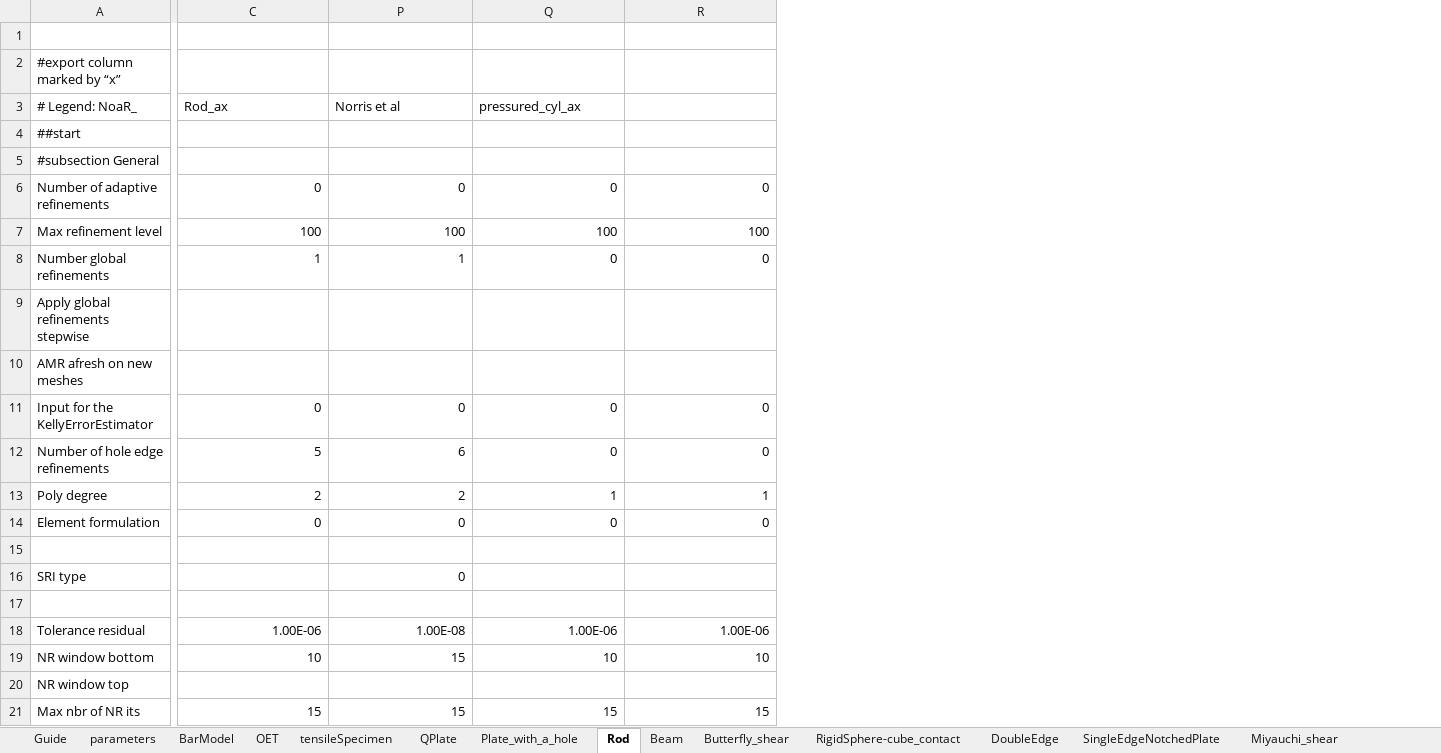
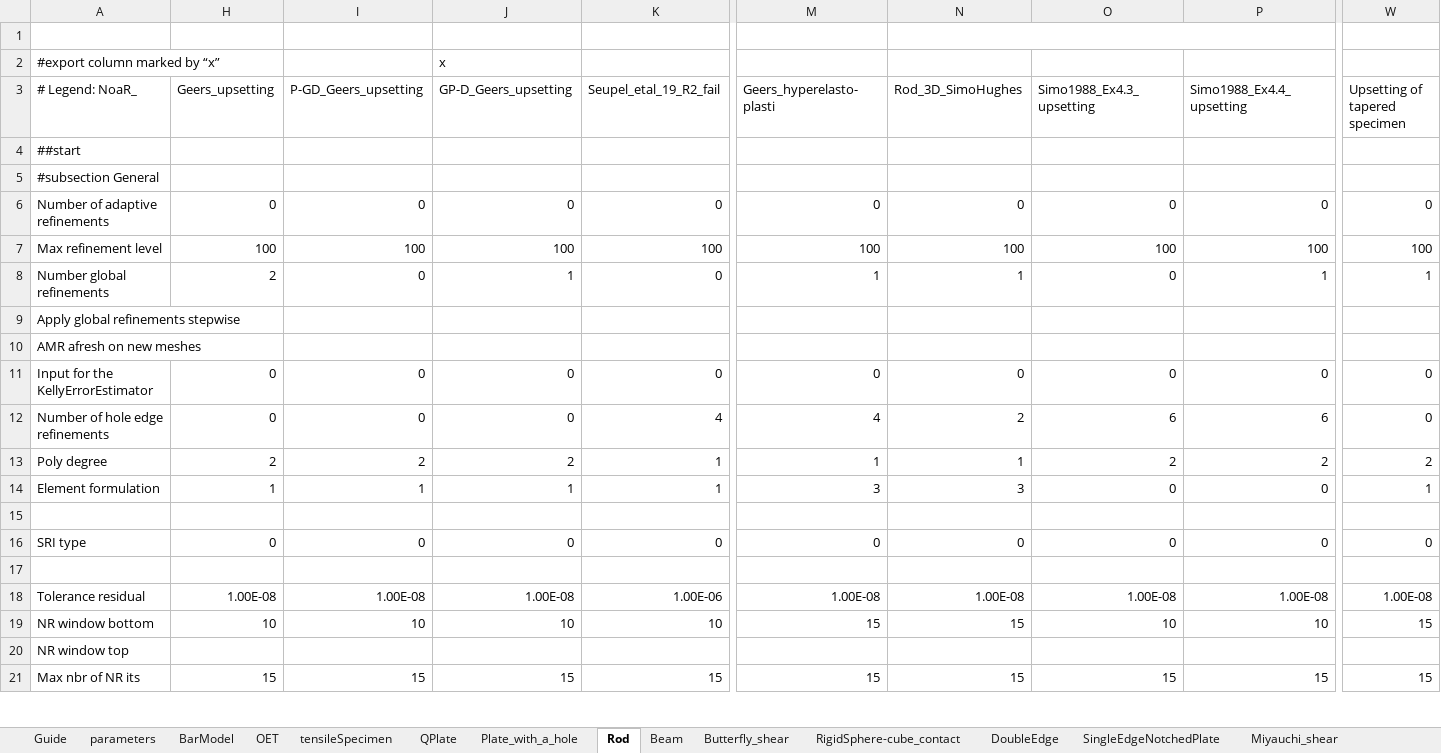
Before and after one commit to jfriedlein/parameter_manager_spreadsheet2prm_dealii, an Excel workbook: parameter_manager.xlsx, sheet Rod, drawn as a sheet; only a part is shown, gaps mark what is left out; values as stored, in another font and other column widths than the file's, no cell formats; addresses are those after the commit; the diff covers the shown part only; the diff names each change by its address in the sheet, - before the commit and + after, or states it on an @@ line.

```diff
--- a/parameter_manager.xlsx (sheet Rod)
+++ b/parameter_manager.xlsx (sheet Rod)
@@ column H (Geers_upsetting) unhidden, rows 6-21: 0 | 100 | 2 |  |  | 0 | 0 | 2 | 1 |  | 0 |  | 1.00E-08 | 10 |  | 15 @@
@@ column I (P-GD_Geers_upsetting) unhidden, rows 6-21: 0 | 100 | 0 |  |  | 0 | 0 | 2 | 1 |  | 0 |  | 1.00E-08 | 10 |  | 15 @@
@@ column J (GP-D_Geers_upsetting) unhidden, row 2: x; rows 6-21: 0 | 100 | 1 |  |  | 0 | 0 | 2 | 1 |  | 0 |  | 1.00E-08 | 10 |  | 15 @@
@@ column K (Seupel_etal_19_R2_fail) unhidden, rows 6-21: 0 | 100 | 0 |  |  | 0 | 4 | 1 | 1 |  | 0 |  | 1.00E-06 | 10 |  | 15 @@
+column W (Upsetting of tapered specimen), rows 6-21: 0 | 100 | 1 |  |  | 0 | 0 | 2 | 1 |  | 0 |  | 1.00E-08 | 15 |  | 15
+N1:P1 merged
-M3: Rod_ax
+M3: Geers_hyperelasto-plasti
-N3: Norris et al
+N3: Rod_3D_SimoHughes
-O3: pressured_cyl_ax
+O3: Simo1988_Ex4.3_upsetting
-P3: (empty)
+P3: Simo1988_Ex4.4_upsetting
-P8 (Simo1988_Ex4.4_upsetting): 0
+P8 (Simo1988_Ex4.4_upsetting): 1
-M12 (Geers_hyperelasto-plasti): 5
+M12 (Geers_hyperelasto-plasti): 4
-N12 (Rod_3D_SimoHughes): 6
+N12 (Rod_3D_SimoHughes): 2
-O12 (Simo1988_Ex4.3_upsetting): 0
+O12 (Simo1988_Ex4.3_upsetting): 6
-P12 (Simo1988_Ex4.4_upsetting): 0
+P12 (Simo1988_Ex4.4_upsetting): 6
-M13 (Geers_hyperelasto-plasti): 2
+M13 (Geers_hyperelasto-plasti): 1
-N13 (Rod_3D_SimoHughes): 2
+N13 (Rod_3D_SimoHughes): 1
-O13 (Simo1988_Ex4.3_upsetting): 1
+O13 (Simo1988_Ex4.3_upsetting): 2
-P13 (Simo1988_Ex4.4_upsetting): 1
+P13 (Simo1988_Ex4.4_upsetting): 2
-M14 (Geers_hyperelasto-plasti): 0
+M14 (Geers_hyperelasto-plasti): 3
-N14 (Rod_3D_SimoHughes): 0
+N14 (Rod_3D_SimoHughes): 3
-M16 (Geers_hyperelasto-plasti): (empty)
+M16 (Geers_hyperelasto-plasti): 0
-O16 (Simo1988_Ex4.3_upsetting): (empty)
+O16 (Simo1988_Ex4.3_upsetting): 0
-P16 (Simo1988_Ex4.4_upsetting): (empty)
+P16 (Simo1988_Ex4.4_upsetting): 0
-M18 (Geers_hyperelasto-plasti): 1.00E-06
+M18 (Geers_hyperelasto-plasti): 1.00E-08
-O18 (Simo1988_Ex4.3_upsetting): 1.00E-06
+O18 (Simo1988_Ex4.3_upsetting): 1.00E-08
-P18 (Simo1988_Ex4.4_upsetting): 1.00E-06
+P18 (Simo1988_Ex4.4_upsetting): 1.00E-08
-M19 (Geers_hyperelasto-plasti): 10
+M19 (Geers_hyperelasto-plasti): 15
```
Also changed, not shown: 2 added rows, 4 added columns and 106 edited cells elsewhere in this sheet, sheet Butterfly_shear, sheet QPlate, sheet OET, sheet BarModel, sheet Beam, sheet SingleEdgeNotchedPlate, 6 more sheets, cell formats, formulas that keep their value, hidden cells, charts or pictures.
